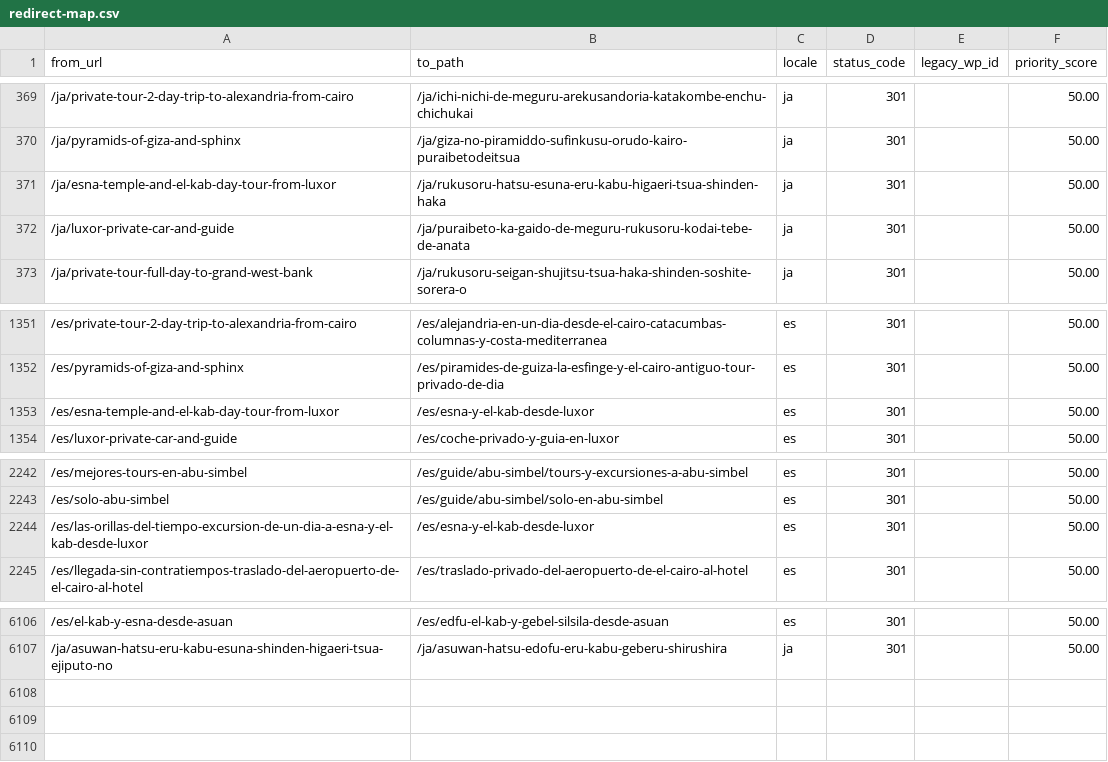
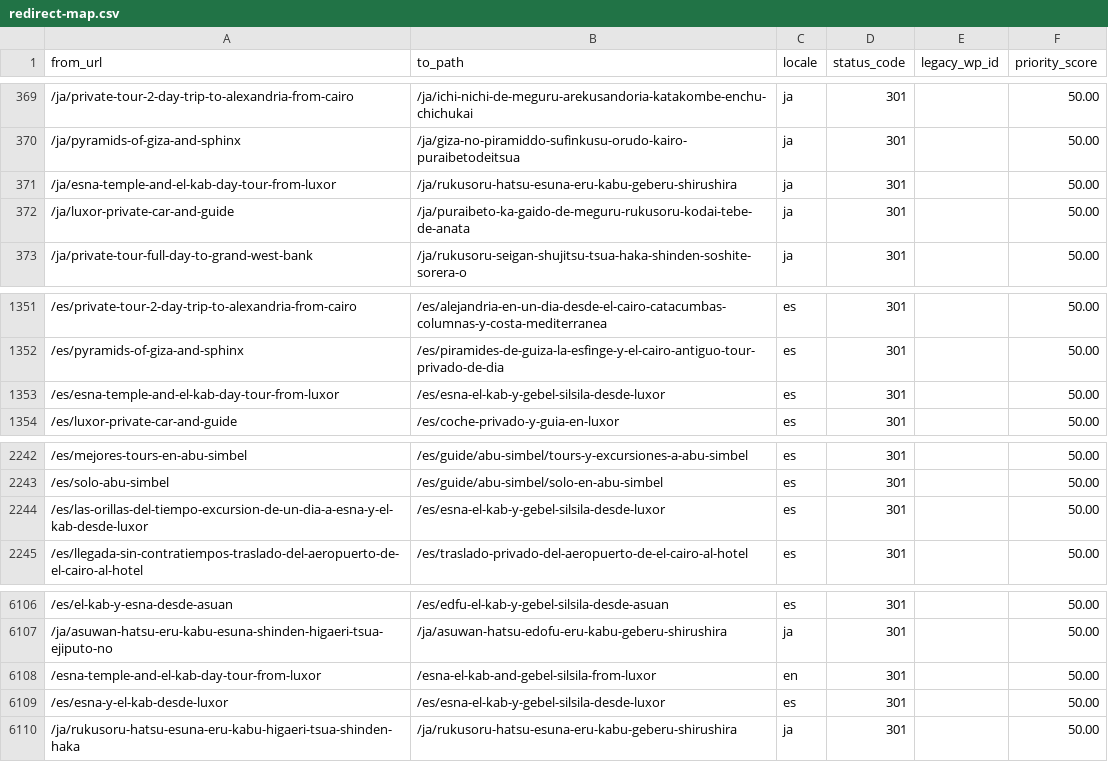
Before and after one commit to desertcanvasart-dotcom/travel2egypt-next, a CSV file: migration/redirect-map.csv, drawn as a sheet; only a part is shown, gaps mark what is left out; the diff names each change by its address in the sheet, - before the commit and + after, or states it on an @@ line.

```diff
--- a/migration/redirect-map.csv
+++ b/migration/redirect-map.csv
-B371 (to_path): /ja/rukusoru-hatsu-esuna-eru-kabu-higaeri-tsua-shinden-haka
+B371 (to_path): /ja/rukusoru-hatsu-esuna-eru-kabu-geberu-shirushira
-B1353 (to_path): /es/esna-y-el-kab-desde-luxor
+B1353 (to_path): /es/esna-el-kab-y-gebel-silsila-desde-luxor
-B2244 (to_path): /es/esna-y-el-kab-desde-luxor
+B2244 (to_path): /es/esna-el-kab-y-gebel-silsila-desde-luxor
+row 6108: /esna-temple-and-el-kab-day-tour-from-luxor | /esna-el-kab-and-gebel-silsila-from-luxor | en | 301 |  | 50.00
+row 6109: /es/esna-y-el-kab-desde-luxor | /es/esna-el-kab-y-gebel-silsila-desde-luxor | es | 301 |  | 50.00
+row 6110: /ja/rukusoru-hatsu-esuna-eru-kabu-higaeri-tsua-shinden-haka | /ja/rukusoru-hatsu-esuna-eru-kabu-geberu-shirushira | ja | 301 |  | 50.00
```
Also changed, not shown: 7 other files.
